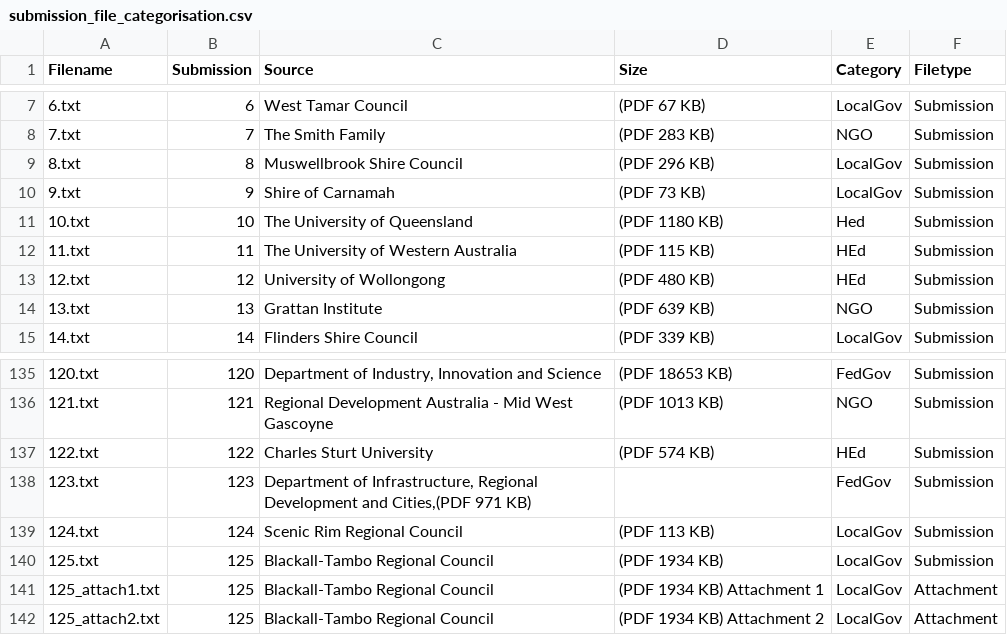
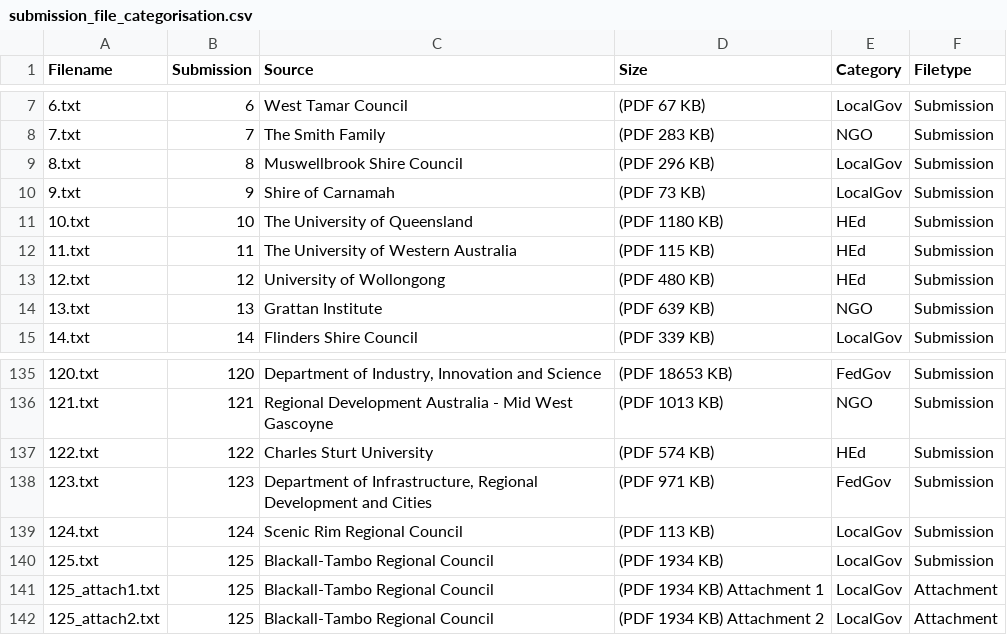
Before and after one commit to Language-Research-Technology/SICSS-2022, a CSV file: SenateInquiry/submission_file_categorisation.csv, drawn as a sheet; only a part is shown, gaps mark what is left out; the diff names each change by its address in the sheet, - before the commit and + after, or states it on an @@ line.

Commit message:
Correct inconsistent capitalisation in a category name

```diff
--- a/SenateInquiry/submission_file_categorisation.csv
+++ b/SenateInquiry/submission_file_categorisation.csv
-E11 (Category): Hed
+E11 (Category): HEd
-C138 (Source): …Development and Cities,(PDF 971 KB)
+C138 (Source): …Development and Cities
-D138 (Size): (empty)
+D138 (Size): (PDF 971 KB)
```
